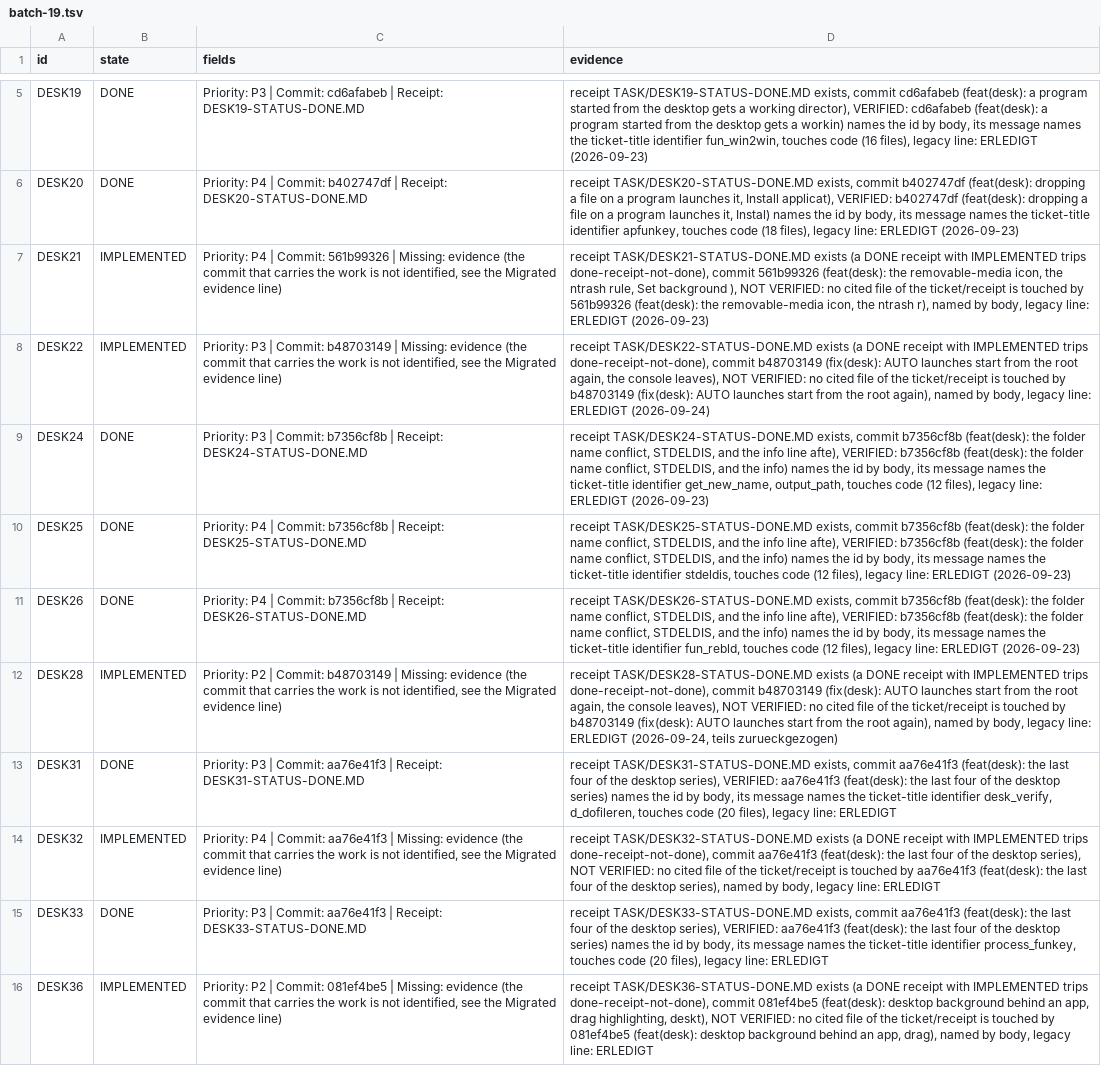
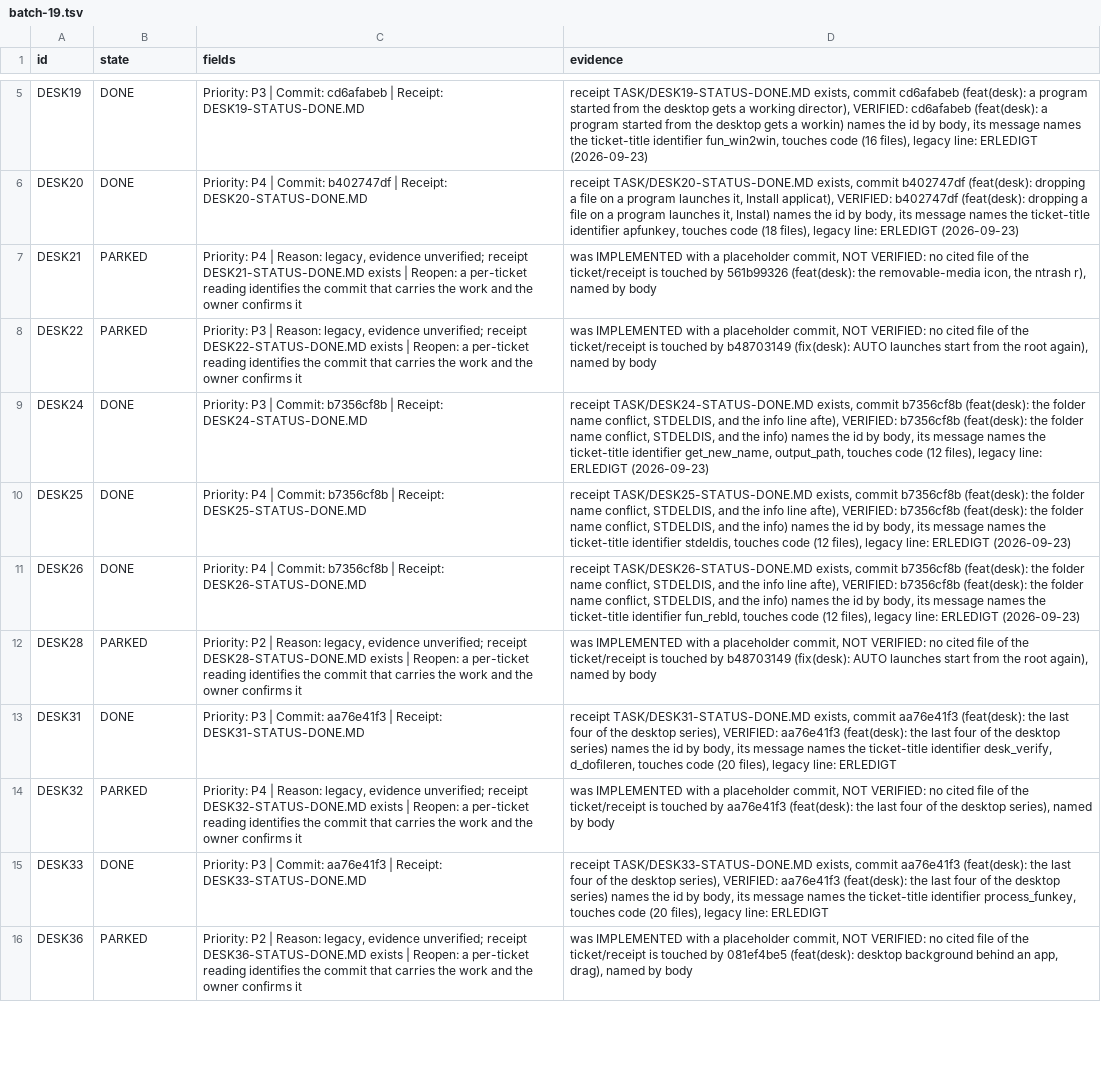
Before and after one commit to tuxie01/NewTOS, a TSV file: TASK/migration/batch-19.tsv, drawn as a sheet; only a part is shown, gaps mark what is left out; the diff covers the shown part only; the diff names each change by its address in the sheet, - before the commit and + after, or states it on an @@ line.

```diff
--- a/TASK/migration/batch-19.tsv
+++ b/TASK/migration/batch-19.tsv
-B7:B8 (state): IMPLEMENTED
+B7:B8 (state): PARKED
-C7 (fields): …P4 | Commit: 561b99326 | Missing: evidence (the commit that carries the work is not identified, see the Migrated evidence line)
+C7 (fields): …P4 | Reason: legacy, evidence unverified; receipt DESK21-STATUS-DONE.MD exists | Reopen: a per-ticket reading identifies the commit that carries the work and the owner confirms it
-D7 (evidence): receipt TASK/DESK21-STATUS-DONE.MD exists (a DONE receipt with IMPLEMENTED trips done-receipt-not-done), commit 561b99326 (feat(desk): the removable-media icon, the ntrash rule, Set background ), NOT VERIFIED: no cited file of the ticket/receipt is touched by 561b99326 (feat(desk): the removable-media icon, the ntrash r), named by body, legacy line: ERLEDIGT (2026-09-23)
+D7 (evidence): was IMPLEMENTED with a placeholder commit, NOT VERIFIED: no cited file of the ticket/receipt is touched by 561b99326 (feat(desk): the removable-media icon, the ntrash r), named by body
-C8 (fields): …P3 | Commit: b48703149 | Missing: evidence (the commit that carries the work is not identified, see the Migrated evidence line)
+C8 (fields): …P3 | Reason: legacy, evidence unverified; receipt DESK22-STATUS-DONE.MD exists | Reopen: a per-ticket reading identifies the commit that carries the work and the owner confirms it
-D8 (evidence): receipt TASK/DESK22-STATUS-DONE.MD exists (a DONE receipt with IMPLEMENTED trips done-receipt-not-done), commit b48703149 (fix(desk): AUTO launches start from the root again, the console leaves), NOT VERIFIED: no cited file of the ticket/receipt is touched by b48703149 (fix(desk): AUTO launches start from the root again), named by body, legacy line: ERLEDIGT (2026-09-24)
+D8 (evidence): was IMPLEMENTED with a placeholder commit, NOT VERIFIED: no cited file of the ticket/receipt is touched by b48703149 (fix(desk): AUTO launches start from the root again), named by body
-B12 (state): IMPLEMENTED
+B12 (state): PARKED
-C12 (fields): …P2 | Commit: b48703149 | Missing: evidence (the commit that carries the work is not identified, see the Migrated evidence line)
+C12 (fields): …P2 | Reason: legacy, evidence unverified; receipt DESK28-STATUS-DONE.MD exists | Reopen: a per-ticket reading identifies the commit that carries the work and the owner confirms it
-D12 (evidence): receipt TASK/DESK28-STATUS-DONE.MD exists (a DONE receipt with IMPLEMENTED trips done-receipt-not-done), commit b48703149 (fix(desk): AUTO launches start from the root again, the console leaves), NOT VERIFIED: no cited file of the ticket/receipt is touched by b48703149 (fix(desk): AUTO launches start from the root again), named by body, legacy line: ERLEDIGT (2026-09-24, teils zurueckgezogen)
+D12 (evidence): was IMPLEMENTED with a placeholder commit, NOT VERIFIED: no cited file of the ticket/receipt is touched by b48703149 (fix(desk): AUTO launches start from the root again), named by body
-B14 (state): IMPLEMENTED
+B14 (state): PARKED
-C14 (fields): …P4 | Commit: aa76e41f3 | Missing: evidence (the commit that carries the work is not identified, see the Migrated evidence line)
+C14 (fields): …P4 | Reason: legacy, evidence unverified; receipt DESK32-STATUS-DONE.MD exists | Reopen: a per-ticket reading identifies the commit that carries the work and the owner confirms it
-D14 (evidence): receipt TASK/DESK32-STATUS-DONE.MD exists (a DONE receipt with IMPLEMENTED trips done-receipt-not-done), commit aa76e41f3 (feat(desk): the last four of the desktop series), NOT VERIFIED: no cited file of the ticket/receipt is touched by aa76e41f3 (feat(desk): the last four of the desktop series), named by body, legacy line: ERLEDIGT
+D14 (evidence): was IMPLEMENTED with a placeholder commit, NOT VERIFIED: no cited file of the ticket/receipt is touched by aa76e41f3 (feat(desk): the last four of the desktop series), named by body
-B16 (state): IMPLEMENTED
+B16 (state): PARKED
-C16 (fields): …P2 | Commit: 081ef4be5 | Missing: evidence (the commit that carries the work is not identified, see the Migrated evidence line)
+C16 (fields): …P2 | Reason: legacy, evidence unverified; receipt DESK36-STATUS-DONE.MD exists | Reopen: a per-ticket reading identifies the commit that carries the work and the owner confirms it
-D16 (evidence): receipt TASK/DESK36-STATUS-DONE.MD exists (a DONE receipt with IMPLEMENTED trips done-receipt-not-done), commit 081ef4be5 (feat(desk): desktop background behind an app, drag highlighting, deskt), NOT VERIFIED: no cited file of the ticket/receipt is touched by 081ef4be5 (feat(desk): desktop background behind an app, drag), named by body, legacy line: ERLEDIGT
+D16 (evidence): was IMPLEMENTED with a placeholder commit, NOT VERIFIED: no cited file of the ticket/receipt is touched by 081ef4be5 (feat(desk): desktop background behind an app, drag), named by body
```
Also changed, not shown: 81 edited cells elsewhere in this file, TASK/migration/batch-14.tsv, TASK/migration/batch-15.tsv, 6 other files.
